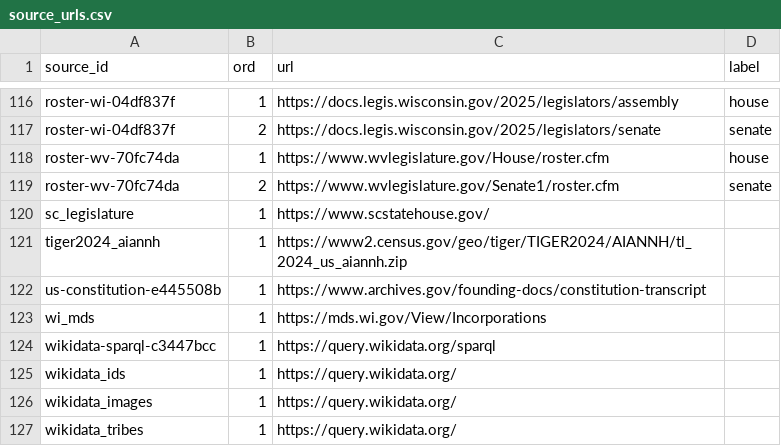
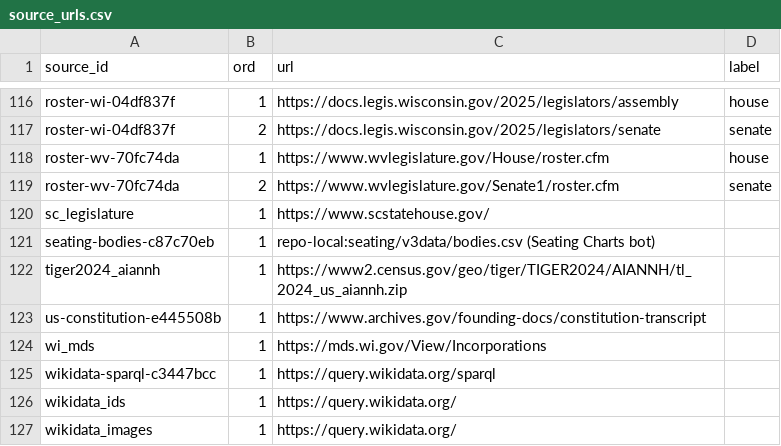
Before and after one commit to ge0r9b/us-districts, a CSV file: data-v3/inst/source_urls.csv, drawn as a sheet; only a part is shown, gaps mark what is left out; the shorter side is filled out with more unchanged rows; the diff names each change by its address in the sheet, - before the commit and + after, or states it on an @@ line.

```diff
--- a/data-v3/inst/source_urls.csv
+++ b/data-v3/inst/source_urls.csv
+row 121: seating-bodies-c87c70eb | 1 | repo-local:seating/v3data/bodies.csv (Seating Charts bot)
```
Also changed, not shown: data-v3/inst/sources.csv, 7 other files.
